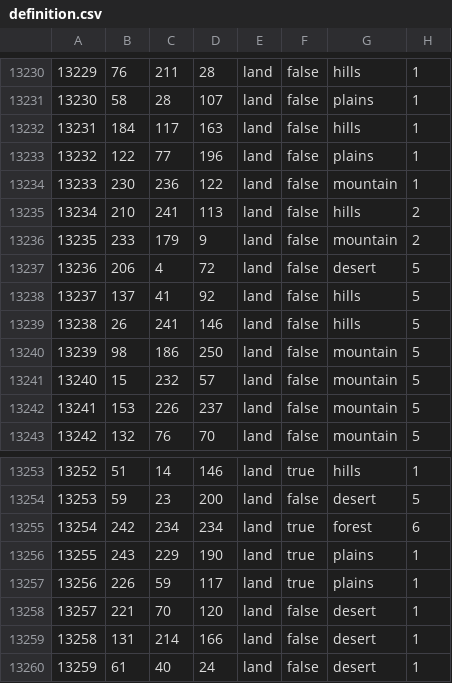
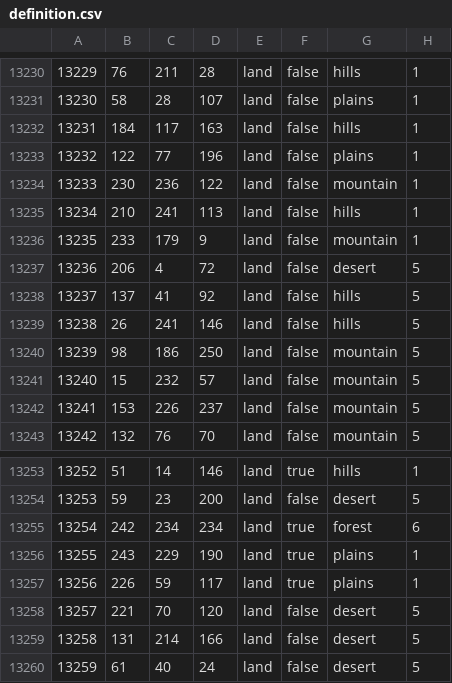
Before and after one commit to iamaIpharius/trans_entente_mp_mod, a CSV file: trans_entente_balance_mp_mod/map/definition.csv, drawn as a sheet; only a part is shown, gaps mark what is left out.

Commit message:
changing a few province assigned continent
seem like the new province in front of el alamein where in europe and two mountain state in greece where in north america ... changed that so it would be africa and europe respectivly

```diff
--- a/trans_entente_balance_mp_mod/map/definition.csv
+++ b/trans_entente_balance_mp_mod/map/definition.csv
@@ -13234,4 +13234,4 @@
 13233;230;236;122;land;false;mountain;1
-13234;210;241;113;land;false;hills;2
-13235;233;179;9;land;false;mountain;2
+13234;210;241;113;land;false;hills;1
+13235;233;179;9;land;false;mountain;1
 13236;206;4;72;land;false;desert;5
@@ -13257,4 +13257,4 @@
 13256;226;59;117;land;true;plains;1
-13257;221;70;120;land;false;desert;1
-13258;131;214;166;land;false;desert;1
-13259;61;40;24;land;false;desert;1
+13257;221;70;120;land;false;desert;5
+13258;131;214;166;land;false;desert;5
+13259;61;40;24;land;false;desert;5
```
